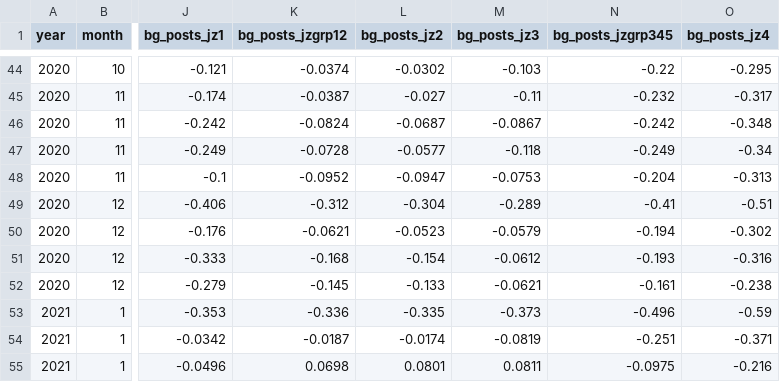
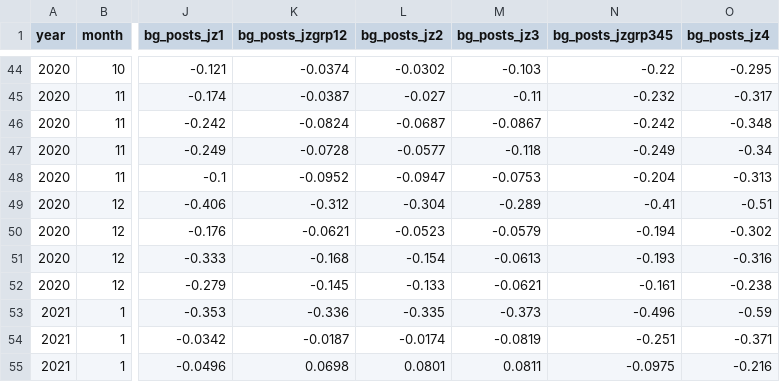
Before and after one commit to OpportunityInsights/EconomicTracker, a CSV file: data/Job Postings - National - Weekly.csv, drawn as a sheet; only a part is shown, gaps mark what is left out; the diff covers the shown part only; the diff names each change by its address in the sheet, - before the commit and + after, or states it on an @@ line.

```diff
--- a/data/Job Postings - National - Weekly.csv
+++ b/data/Job Postings - National - Weekly.csv
-M51 (bg_posts_jz3): -0.0612
+M51 (bg_posts_jz3): -0.0613
```
Also changed, not shown: 2 added rows, 1 removed row and 26 edited cells elsewhere in this file, data/Job Postings - City - Weekly.csv, data/Job Postings - State - Weekly.csv.
